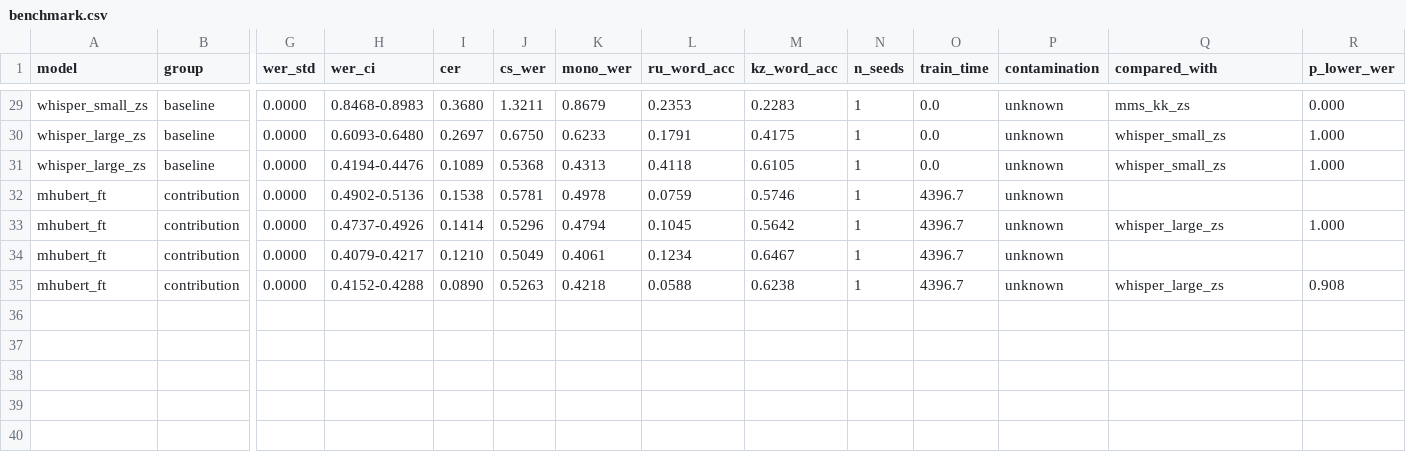
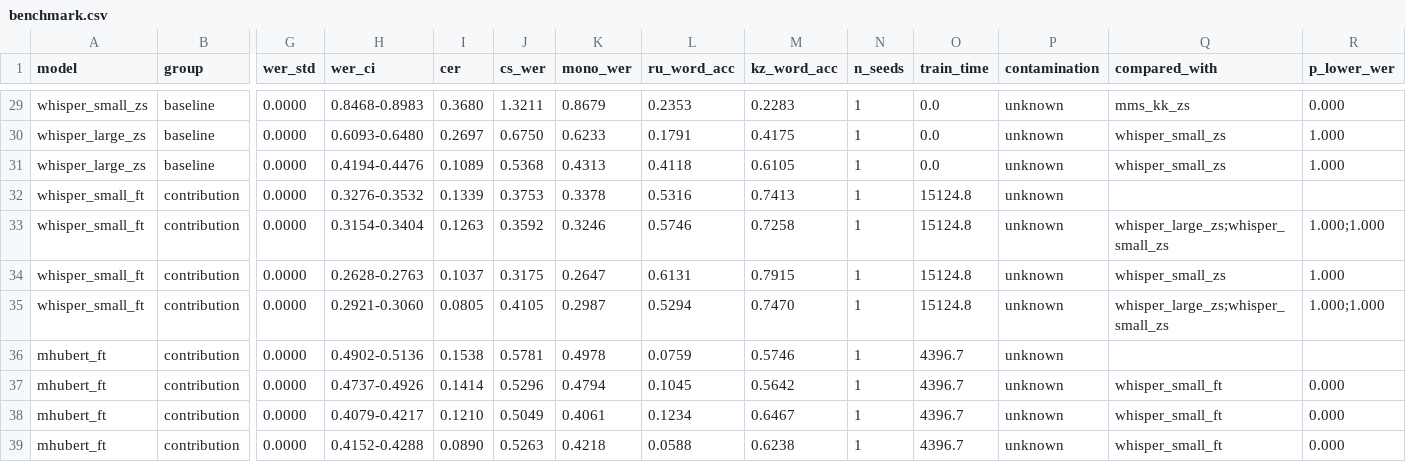
Before and after one commit to MertTomak/APIVox, a CSV file: results/benchmark.csv, drawn as a sheet; only a part is shown, gaps mark what is left out; addresses are those after the commit; rows hold the shown columns only; the diff names each change by its address in the sheet, - before the commit and + after, or states it on an @@ line.

Commit message:
results: rebuild tables, figures and error analysis with whisper_small_ft seed 2026

```diff
--- a/results/benchmark.csv
+++ b/results/benchmark.csv
+row 32: whisper_small_ft | contribution | 0.0000 | 0.3276-0.3532 | 0.1339 | 0.3753 | 0.3378 | 0.5316 | 0.7413 | 1 | 15124.8 | unknown
+row 33: whisper_small_ft | contribution | 0.0000 | 0.3154-0.3404 | 0.1263 | 0.3592 | 0.3246 | 0.5746 | 0.7258 | 1 | 15124.8 | unknown | whisper_large_zs;whisper_small_zs | 1.000;1.000
+row 34: whisper_small_ft | contribution | 0.0000 | 0.2628-0.2763 | 0.1037 | 0.3175 | 0.2647 | 0.6131 | 0.7915 | 1 | 15124.8 | unknown | whisper_small_zs | 1.000
+row 35: whisper_small_ft | contribution | 0.0000 | 0.2921-0.3060 | 0.0805 | 0.4105 | 0.2987 | 0.5294 | 0.7470 | 1 | 15124.8 | unknown | whisper_large_zs;whisper_small_zs | 1.000;1.000
-Q37 (compared_with): whisper_large_zs
+Q37 (compared_with): whisper_small_ft
-R37 (p_lower_wer): 1.000
+R37 (p_lower_wer): 0.000
-Q38 (compared_with): (empty)
+Q38 (compared_with): whisper_small_ft
-R38 (p_lower_wer): (empty)
+R38 (p_lower_wer): 0.000
-Q39 (compared_with): whisper_large_zs
+Q39 (compared_with): whisper_small_ft
-R39 (p_lower_wer): 0.908
+R39 (p_lower_wer): 0.000
```
Also changed, not shown: 5 other files.
